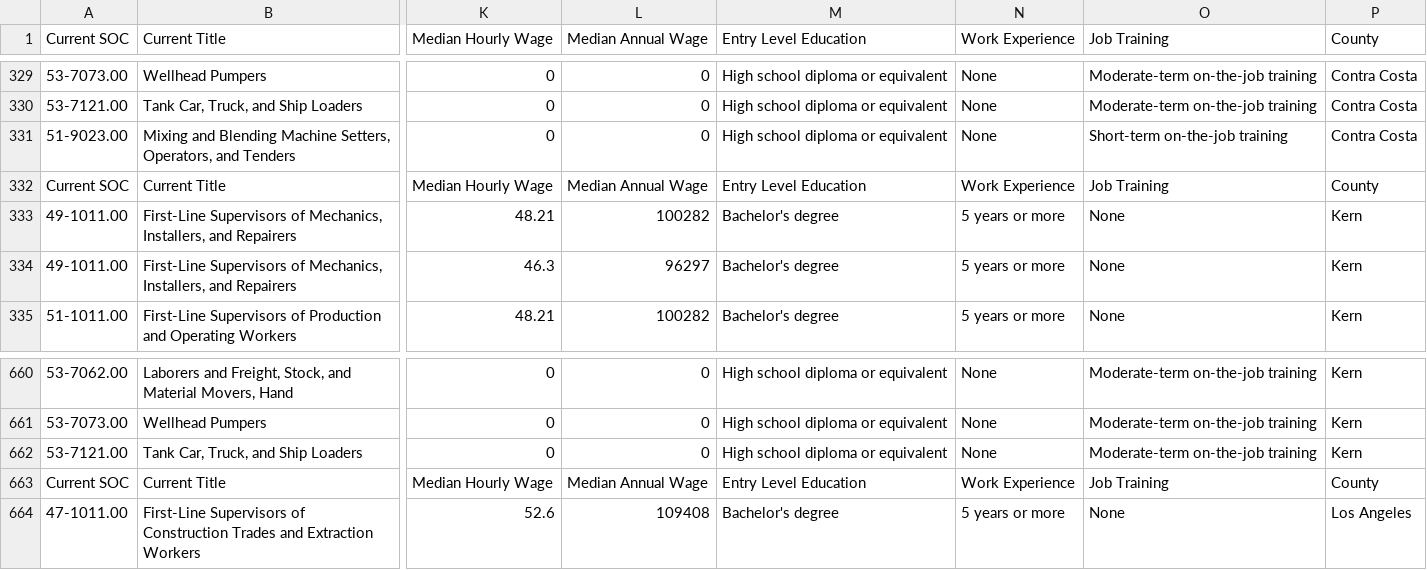
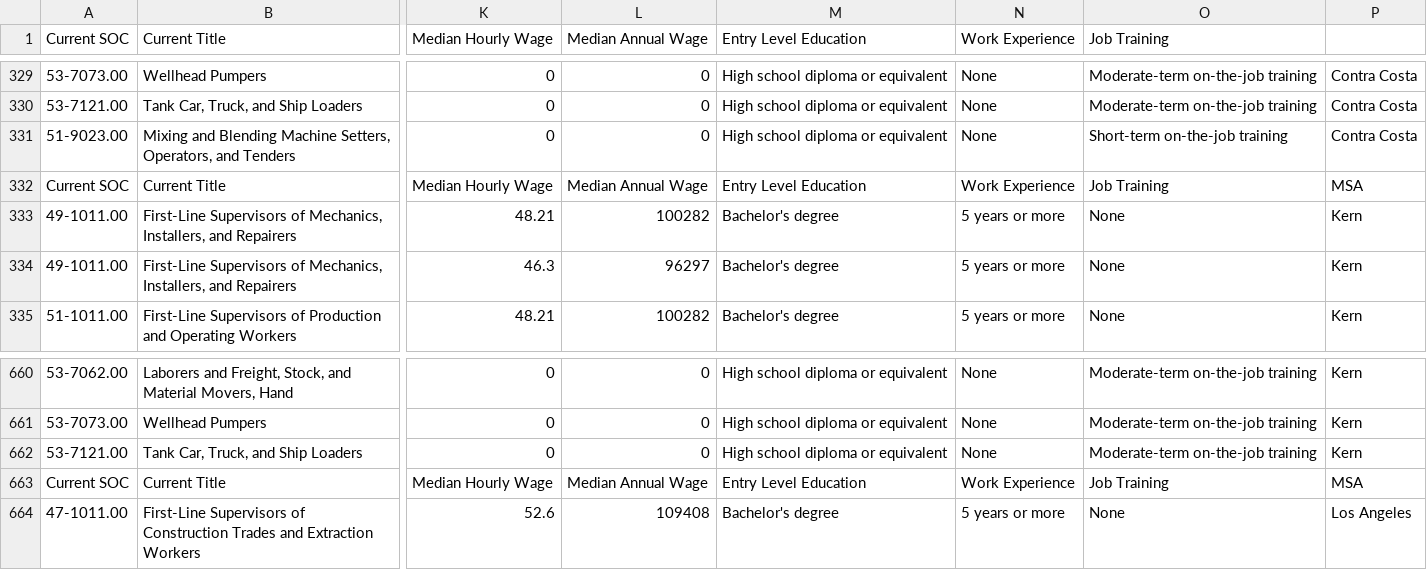
Before and after one commit to jtammelleo/job-website, a CSV file: compiled_job_data.csv, drawn as a sheet; only a part is shown, gaps mark what is left out; the diff names each change by its address in the sheet, - before the commit and + after, or states it on an @@ line.

Commit message:
fixing MSA column title
as we discussed in standup this am, this data is actually aggregated by MSA, not by county, so I'm correcting the column title to reflect that

```diff
--- a/compiled_job_data.csv
+++ b/compiled_job_data.csv
-P1: County
+P1: (empty)
-P332: County
+P332: MSA
-P663: County
+P663: MSA
```
